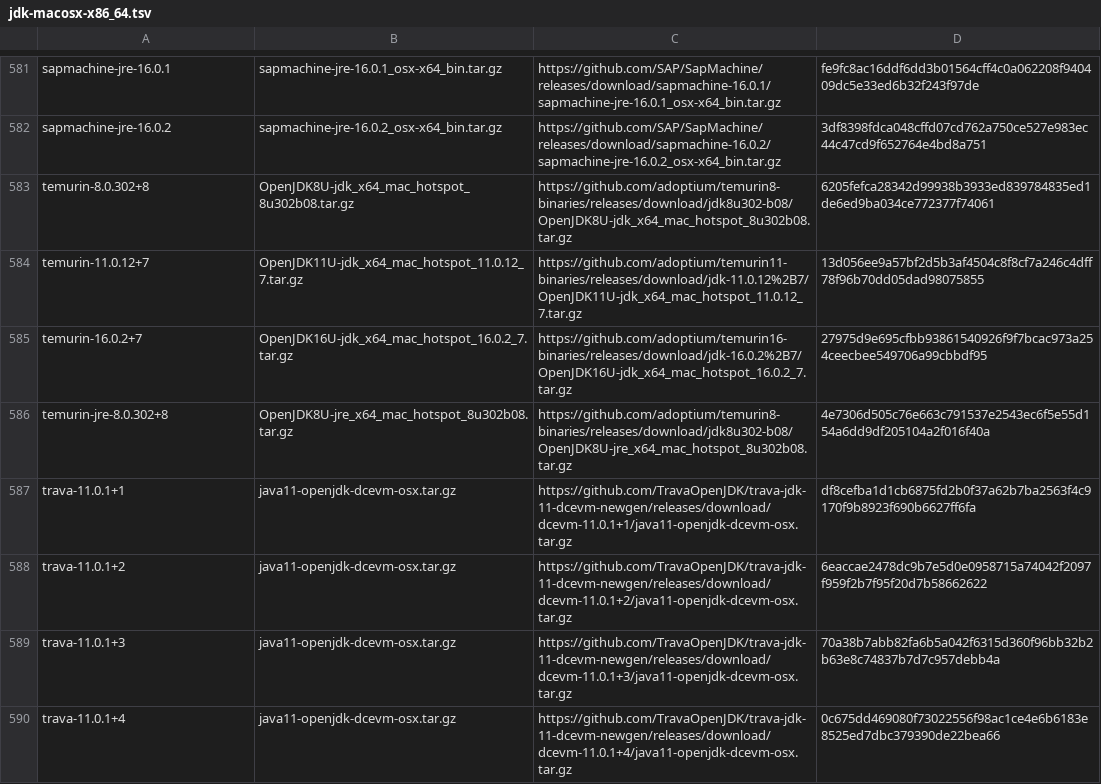
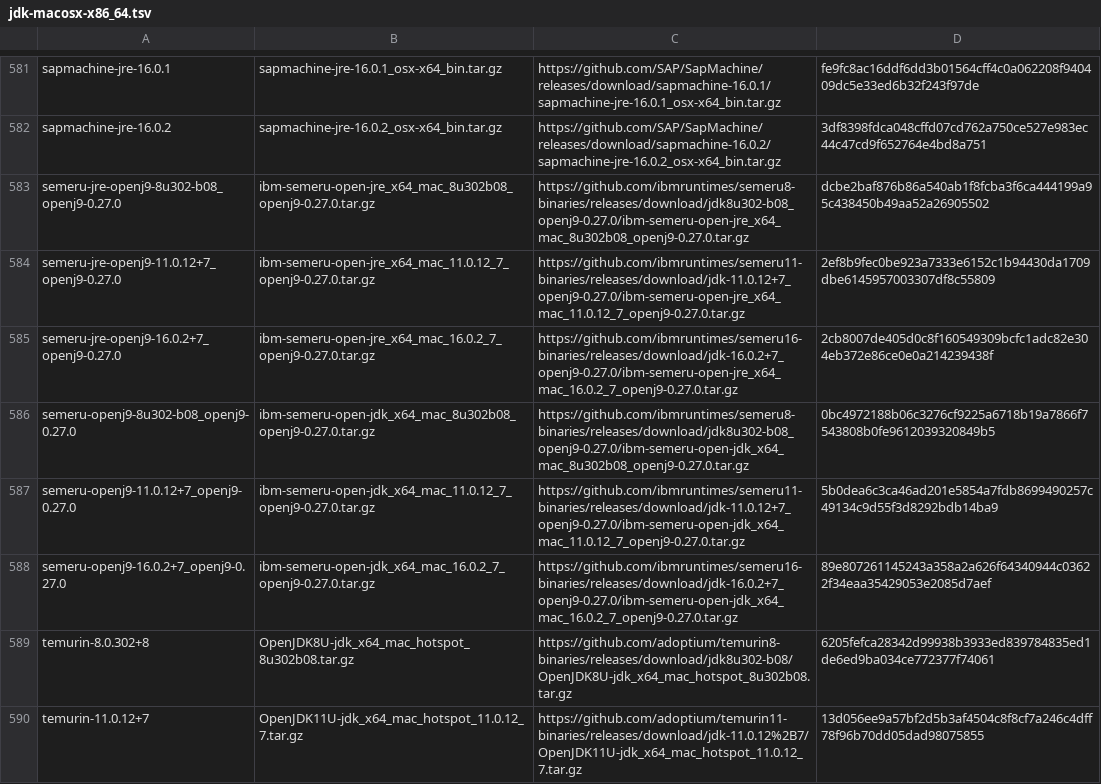
Before and after one commit to halcyon/asdf-java, a TSV file: data/jdk-macosx-x86_64.tsv, drawn as a sheet; only a part is shown, gaps mark what is left out; the shorter side is filled out with more unchanged rows.

```diff
--- a/data/jdk-macosx-x86_64.tsv
+++ b/data/jdk-macosx-x86_64.tsv
@@ -582,2 +582,8 @@ sapmachine-jre-16.0.1	sapmachine-jre-16.0.1_osx-x64_bin.tar.gz	https://github.co
 sapmachine-jre-16.0.2	sapmachine-jre-16.0.2_osx-x64_bin.tar.gz	https://github.com/SAP/SapMachine/releases/download/sapmachine-16.0.2/sapmachine-jre-16.0.2_osx-x64_bin.tar.gz	3df8398fdca048cffd07cd762a750ce527e983ec44c47cd9f652764e4bd8a751
+semeru-jre-openj9-8u302-b08_openj9-0.27.0	ibm-semeru-open-jre_x64_mac_8u302b08_openj9-0.27.0.tar.gz	https://github.com/ibmruntimes/semeru8-binaries/releases/download/jdk8u302-b08_openj9-0.27.0/ibm-semeru-open-jre_x64_mac_8u302b08_openj9-0.27.0.tar.gz	dcbe2baf876b86a540ab1f8fcba3f6ca444199a95c438450b49aa52a26905502
+semeru-jre-openj9-11.0.12+7_openj9-0.27.0	ibm-semeru-open-jre_x64_mac_11.0.12_7_openj9-0.27.0.tar.gz	https://github.com/ibmruntimes/semeru11-binaries/releases/download/jdk-11.0.12+7_openj9-0.27.0/ibm-semeru-open-jre_x64_mac_11.0.12_7_openj9-0.27.0.tar.gz	2ef8b9fec0be923a7333e6152c1b94430da1709dbe6145957003307df8c55809
+semeru-jre-openj9-16.0.2+7_openj9-0.27.0	ibm-semeru-open-jre_x64_mac_16.0.2_7_openj9-0.27.0.tar.gz	https://github.com/ibmruntimes/semeru16-binaries/releases/download/jdk-16.0.2+7_openj9-0.27.0/ibm-semeru-open-jre_x64_mac_16.0.2_7_openj9-0.27.0.tar.gz	2cb8007de405d0c8f160549309bcfc1adc82e304eb372e86ce0e0a214239438f
+semeru-openj9-8u302-b08_openj9-0.27.0	ibm-semeru-open-jdk_x64_mac_8u302b08_openj9-0.27.0.tar.gz	https://github.com/ibmruntimes/semeru8-binaries/releases/download/jdk8u302-b08_openj9-0.27.0/ibm-semeru-open-jdk_x64_mac_8u302b08_openj9-0.27.0.tar.gz	0bc4972188b06c3276cf9225a6718b19a7866f7543808b0fe9612039320849b5
+semeru-openj9-11.0.12+7_openj9-0.27.0	ibm-semeru-open-jdk_x64_mac_11.0.12_7_openj9-0.27.0.tar.gz	https://github.com/ibmruntimes/semeru11-binaries/releases/download/jdk-11.0.12+7_openj9-0.27.0/ibm-semeru-open-jdk_x64_mac_11.0.12_7_openj9-0.27.0.tar.gz	5b0dea6c3ca46ad201e5854a7fdb8699490257c49134c9d55f3d8292bdb14ba9
+semeru-openj9-16.0.2+7_openj9-0.27.0	ibm-semeru-open-jdk_x64_mac_16.0.2_7_openj9-0.27.0.tar.gz	https://github.com/ibmruntimes/semeru16-binaries/releases/download/jdk-16.0.2+7_openj9-0.27.0/ibm-semeru-open-jdk_x64_mac_16.0.2_7_openj9-0.27.0.tar.gz	89e807261145243a358a2a626f64340944c03622f34eaa35429053e2085d7aef
 temurin-8.0.302+8	OpenJDK8U-jdk_x64_mac_hotspot_8u302b08.tar.gz	https://github.com/adoptium/temurin8-binaries/releases/download/jdk8u302-b08/OpenJDK8U-jdk_x64_mac_hotspot_8u302b08.tar.gz	6205fefca28342d99938b3933ed839784835ed1de6ed9ba034ce772377f74061
```
